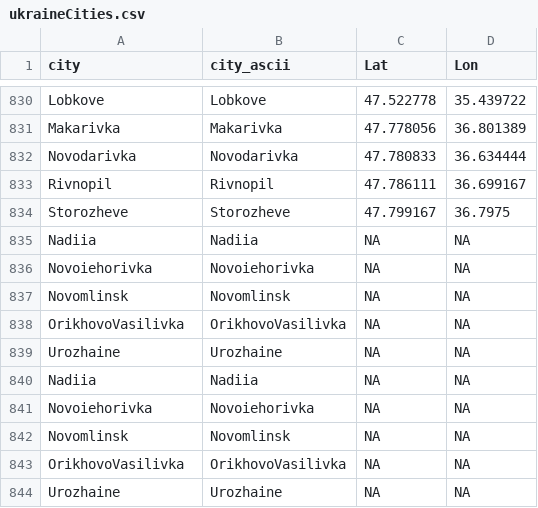
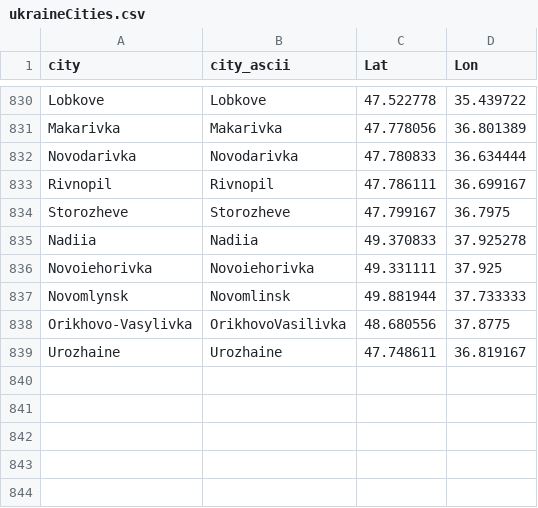
Before and after one commit to vi-enne/controlCitiesUkraine, a CSV file: ukraineCities.csv, drawn as a sheet; only a part is shown, gaps mark what is left out.

Commit message:
Update ukraineCities.csv

```diff
--- a/ukraineCities.csv
+++ b/ukraineCities.csv
@@ -834,11 +834,6 @@
 "Storozheve","Storozheve",47.799167,36.7975
-"Nadiia","Nadiia",NA,NA
-"Novoiehorivka","Novoiehorivka",NA,NA
-"Novomlinsk","Novomlinsk",NA,NA
-"OrikhovoVasilivka","OrikhovoVasilivka",NA,NA
-"Urozhaine","Urozhaine",NA,NA
-"Nadiia","Nadiia",NA,NA
-"Novoiehorivka","Novoiehorivka",NA,NA
-"Novomlinsk","Novomlinsk",NA,NA
-"OrikhovoVasilivka","OrikhovoVasilivka",NA,NA
-"Urozhaine","Urozhaine",NA,NA
+"Nadiia","Nadiia",49.370833,37.925278
+"Novoiehorivka","Novoiehorivka",49.331111,37.925
+"Novomlynsk","Novomlinsk",49.881944,37.733333
+"Orikhovo-Vasylivka","OrikhovoVasilivka",48.680556,37.8775
+"Urozhaine","Urozhaine",47.748611,36.819167
```
